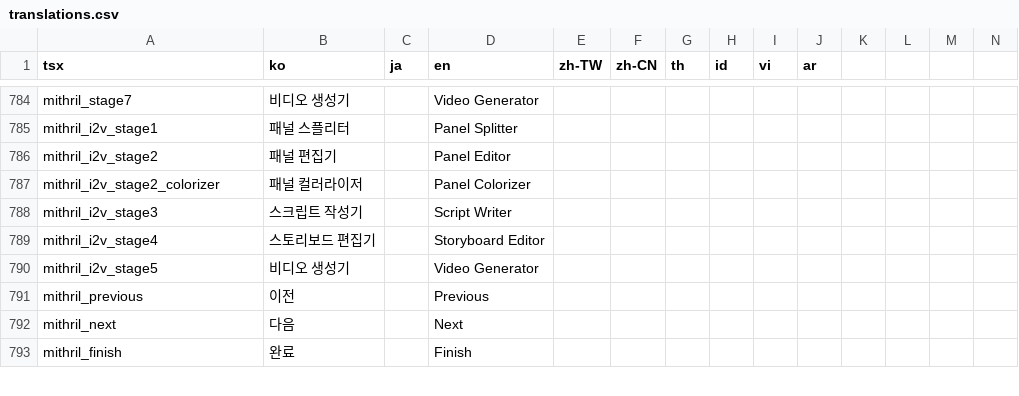
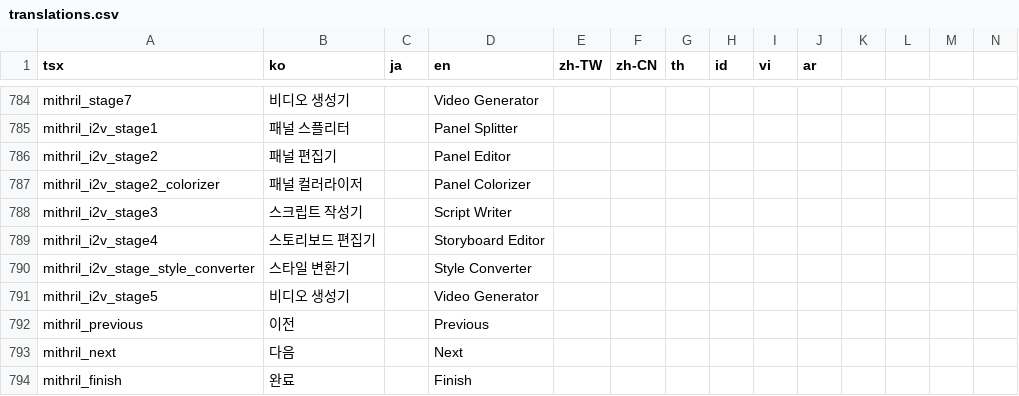
Before and after one commit to rafi-isakh/animation-studio, a CSV file: public/translations.csv, drawn as a sheet; only a part is shown, gaps mark what is left out; rows hold the shown columns only; the diff names each change by its address in the sheet, - before the commit and + after, or states it on an @@ line.

```diff
--- a/public/translations.csv
+++ b/public/translations.csv
+row 790: mithril_i2v_stage_style_converter | 스타일 변환기 |  | Style Converter
```
Also changed, not shown: 22 other files.
